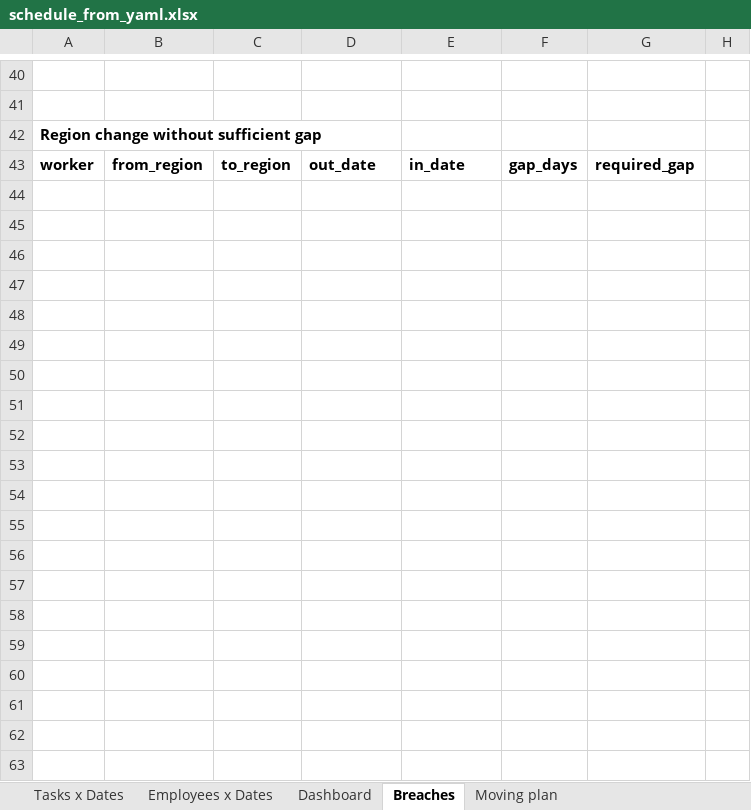
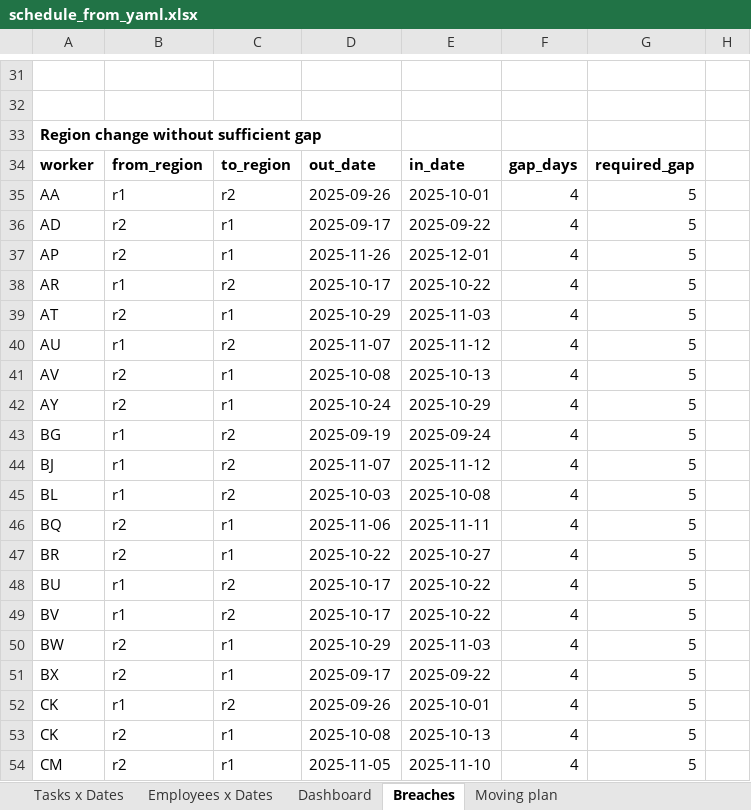
Before and after one commit to WhiTeXCharGe/TF_Testing, an Excel workbook: eight/tools/excel/8.3/schedule_from_yaml.xlsx, sheet Breaches, drawn as a sheet; only a part is shown, gaps mark what is left out; values as stored, in another font and other column widths than the file's, no borders; the diff covers the shown part only; the diff names each change by its address in the sheet, - before the commit and + after, or states it on an @@ line.

```diff
--- a/eight/tools/excel/8.3/schedule_from_yaml.xlsx (sheet Breaches)
+++ b/eight/tools/excel/8.3/schedule_from_yaml.xlsx (sheet Breaches)
+row 35: AA | r1 | r2 | 2025-09-26 | 2025-10-01 | 4 | 5
+row 36: AD | r2 | r1 | 2025-09-17 | 2025-09-22 | 4 | 5
+row 37: AP | r2 | r1 | 2025-11-26 | 2025-12-01 | 4 | 5
+row 38: AR | r1 | r2 | 2025-10-17 | 2025-10-22 | 4 | 5
+row 39: AT | r2 | r1 | 2025-10-29 | 2025-11-03 | 4 | 5
+row 40: AU | r1 | r2 | 2025-11-07 | 2025-11-12 | 4 | 5
+row 41: AV | r2 | r1 | 2025-10-08 | 2025-10-13 | 4 | 5
+row 42: AY | r2 | r1 | 2025-10-24 | 2025-10-29 | 4 | 5
+row 43: BG | r1 | r2 | 2025-09-19 | 2025-09-24 | 4 | 5
+row 44: BJ | r1 | r2 | 2025-11-07 | 2025-11-12 | 4 | 5
+row 45: BL | r1 | r2 | 2025-10-03 | 2025-10-08 | 4 | 5
+row 46: BQ | r2 | r1 | 2025-11-06 | 2025-11-11 | 4 | 5
+row 47: BR | r2 | r1 | 2025-10-22 | 2025-10-27 | 4 | 5
+row 48: BU | r1 | r2 | 2025-10-17 | 2025-10-22 | 4 | 5
+row 49: BV | r1 | r2 | 2025-10-17 | 2025-10-22 | 4 | 5
+row 50: BW | r2 | r1 | 2025-10-29 | 2025-11-03 | 4 | 5
+row 51: BX | r2 | r1 | 2025-09-17 | 2025-09-22 | 4 | 5
+row 52: CK | r1 | r2 | 2025-09-26 | 2025-10-01 | 4 | 5
+row 53: CK | r2 | r1 | 2025-10-08 | 2025-10-13 | 4 | 5
+row 54: CM | r2 | r1 | 2025-11-05 | 2025-11-10 | 4 | 5
```
Also changed, not shown: 21 added rows and 9 removed rows elsewhere in this sheet, sheet Tasks x Dates, sheet Employees x Dates, sheet Dashboard, sheet Moving plan, 3 other files.
